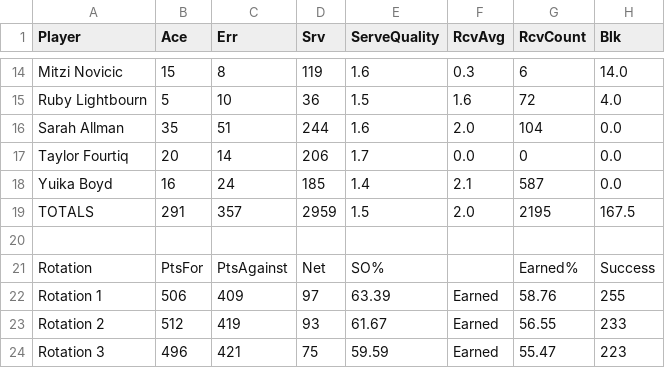
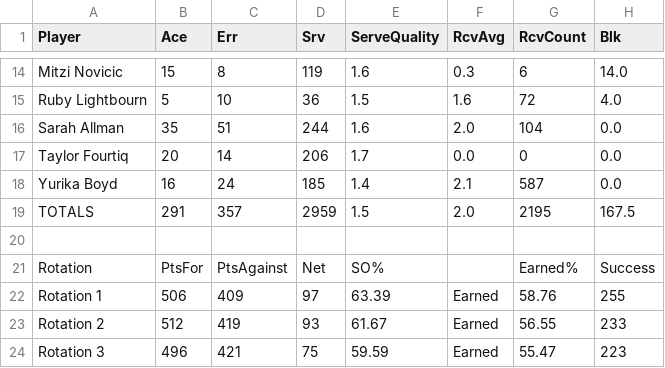
Before and after one commit to kelseypbrown/Project2, a CSV file: MHS_2016totals.csv, drawn as a sheet; only a part is shown, gaps mark what is left out; the diff names each change by its address in the sheet, - before the commit and + after, or states it on an @@ line.

Commit message:
Add files via upload
Typo 'Yuika Boyd' in 2016 csv
Groupby 'Players' and sum

```diff
--- a/MHS_2016totals.csv
+++ b/MHS_2016totals.csv
-A18 (Player): Yuika Boyd
+A18 (Player): Yurika Boyd
```
Also changed, not shown: 1 other file.
